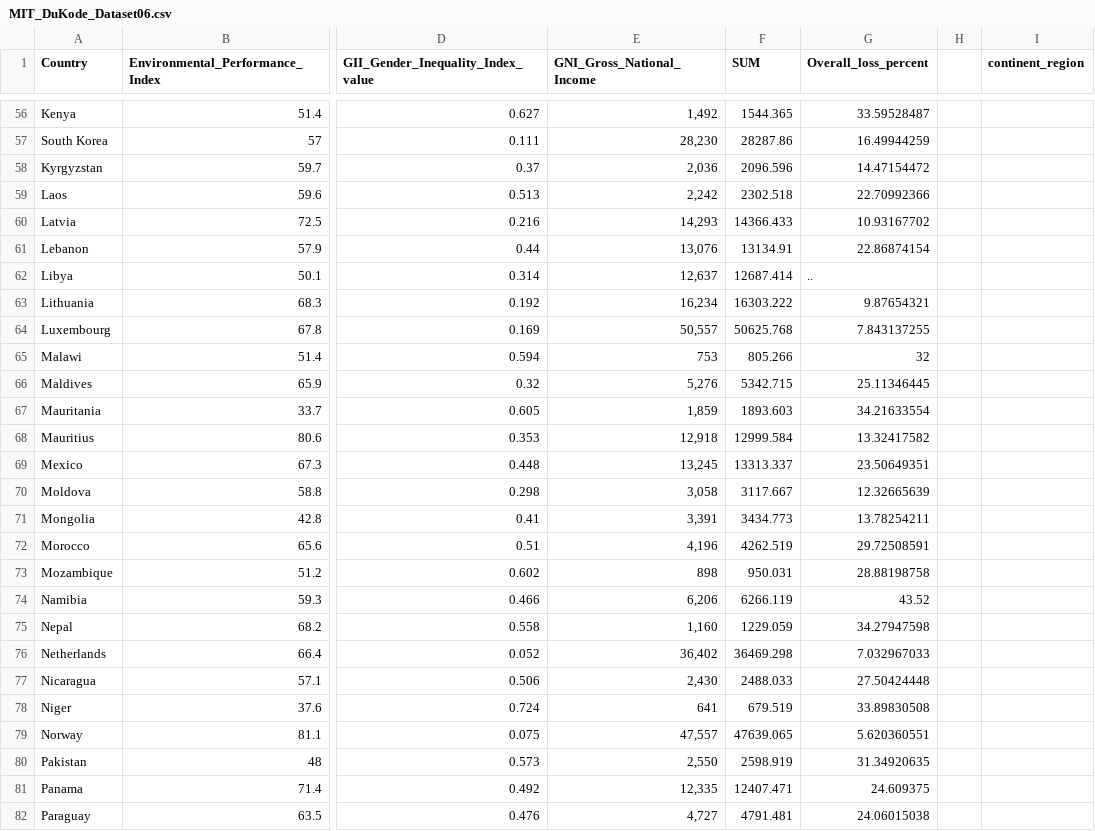
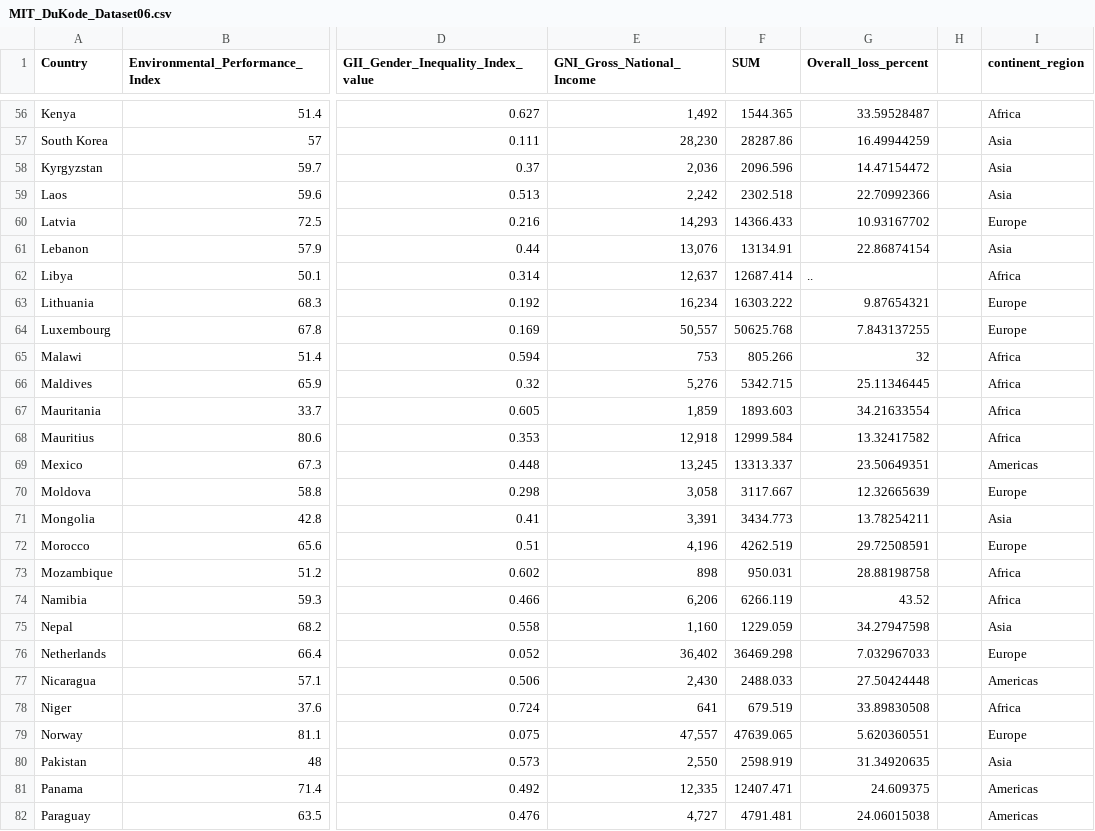
Before and after one commit to arlduc/UN_HDR2011, a CSV file: CSV/MIT_DuKode_Dataset06.csv, drawn as a sheet; only a part is shown, gaps mark what is left out; the diff covers the shown part only; the diff names each change by its address in the sheet, - before the commit and + after, or states it on an @@ line.

Commit message:
New version with color mapped to region and size mapped cumulative score

```diff
--- a/CSV/MIT_DuKode_Dataset06.csv
+++ b/CSV/MIT_DuKode_Dataset06.csv
-I56 (continent_region): (empty)
+I56 (continent_region): Africa
-I57:I59 (continent_region): (empty)
+I57:I59 (continent_region): Asia
-I60 (continent_region): (empty)
+I60 (continent_region): Europe
-I61 (continent_region): (empty)
+I61 (continent_region): Asia
-I62 (continent_region): (empty)
+I62 (continent_region): Africa
-I63:I64 (continent_region): (empty)
+I63:I64 (continent_region): Europe
-I65:I68 (continent_region): (empty)
+I65:I68 (continent_region): Africa
-I69 (continent_region): (empty)
+I69 (continent_region): Americas
-I70 (continent_region): (empty)
+I70 (continent_region): Europe
-I71 (continent_region): (empty)
+I71 (continent_region): Asia
-I72 (continent_region): (empty)
+I72 (continent_region): Europe
-I73:I74 (continent_region): (empty)
+I73:I74 (continent_region): Africa
-I75 (continent_region): (empty)
+I75 (continent_region): Asia
-I76 (continent_region): (empty)
+I76 (continent_region): Europe
-I77 (continent_region): (empty)
+I77 (continent_region): Americas
-I78 (continent_region): (empty)
+I78 (continent_region): Africa
-I79 (continent_region): (empty)
+I79 (continent_region): Europe
-I80 (continent_region): (empty)
+I80 (continent_region): Asia
-I81:I82 (continent_region): (empty)
+I81:I82 (continent_region): Americas
```
Also changed, not shown: 89 edited cells elsewhere in this file, 1 other file.
